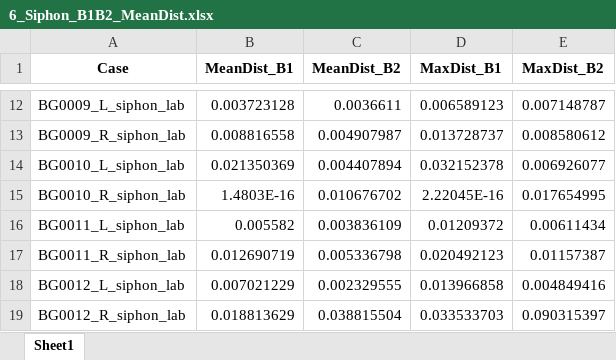
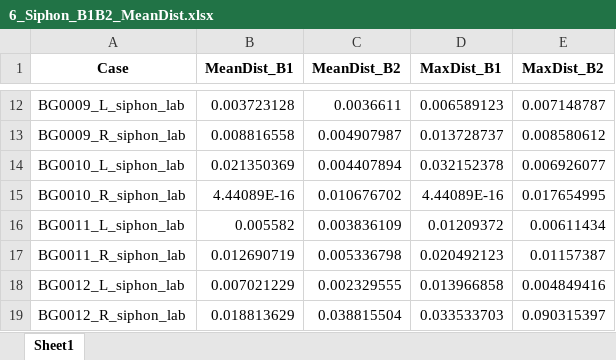
Before and after one commit to ryuuzuiki/Geometry_Feng, an Excel workbook: 3_Result/1_Brava/1_Centerline/2_Siphon information/6_Siphon_B1B2_MeanDist.xlsx, sheet Sheet1, drawn as a sheet; only a part is shown, gaps mark what is left out; values as stored, in another font and other column widths than the file's, no borders; the diff names each change by its address in the sheet, - before the commit and + after, or states it on an @@ line.

```diff
--- a/3_Result/1_Brava/1_Centerline/2_Siphon information/6_Siphon_B1B2_MeanDist.xlsx (sheet Sheet1)
+++ b/3_Result/1_Brava/1_Centerline/2_Siphon information/6_Siphon_B1B2_MeanDist.xlsx (sheet Sheet1)
-B15 (MeanDist_B1): 1.4803E-16
+B15 (MeanDist_B1): 4.44089E-16
-D15 (MaxDist_B1): 2.22045E-16
+D15 (MaxDist_B1): 4.44089E-16
```
Also changed, not shown: 3 other files.
